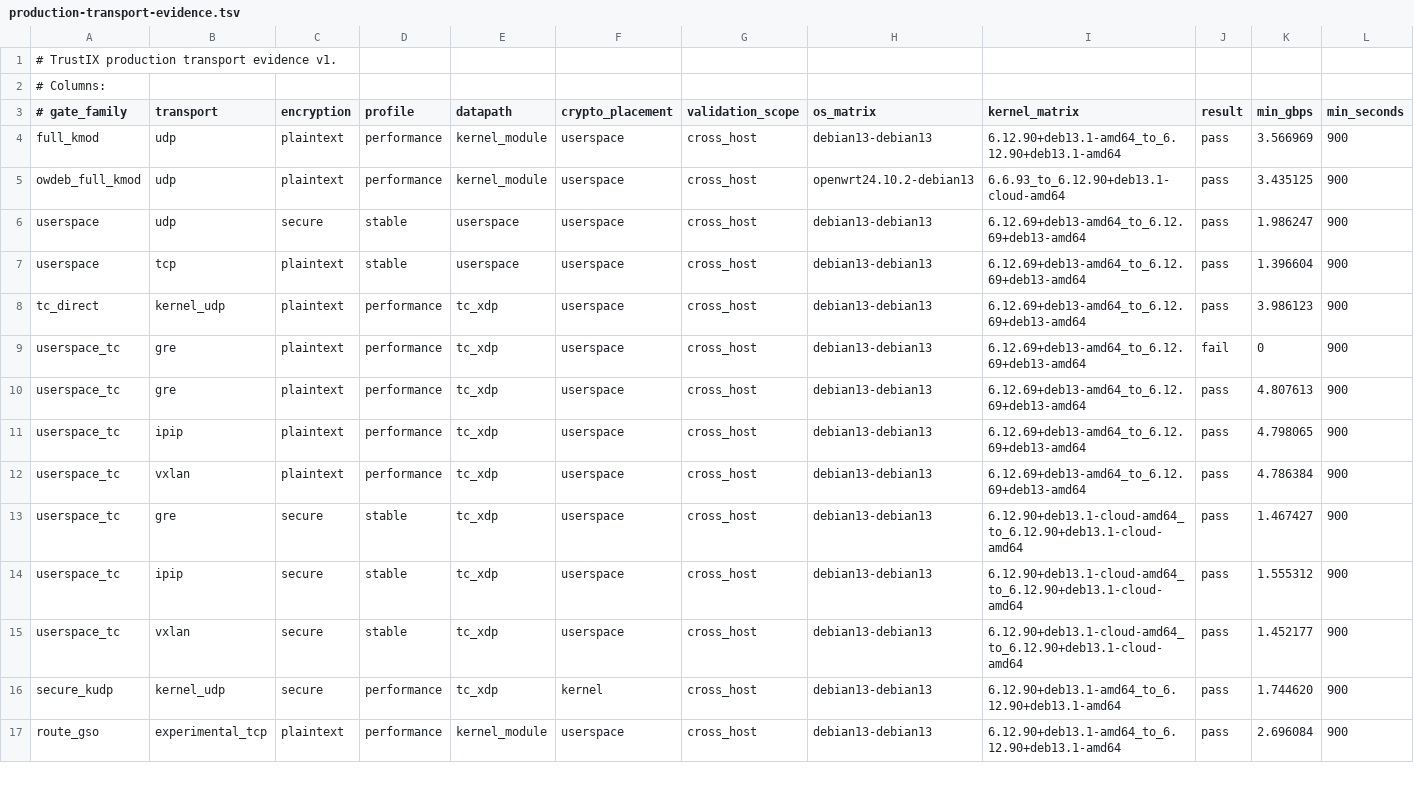
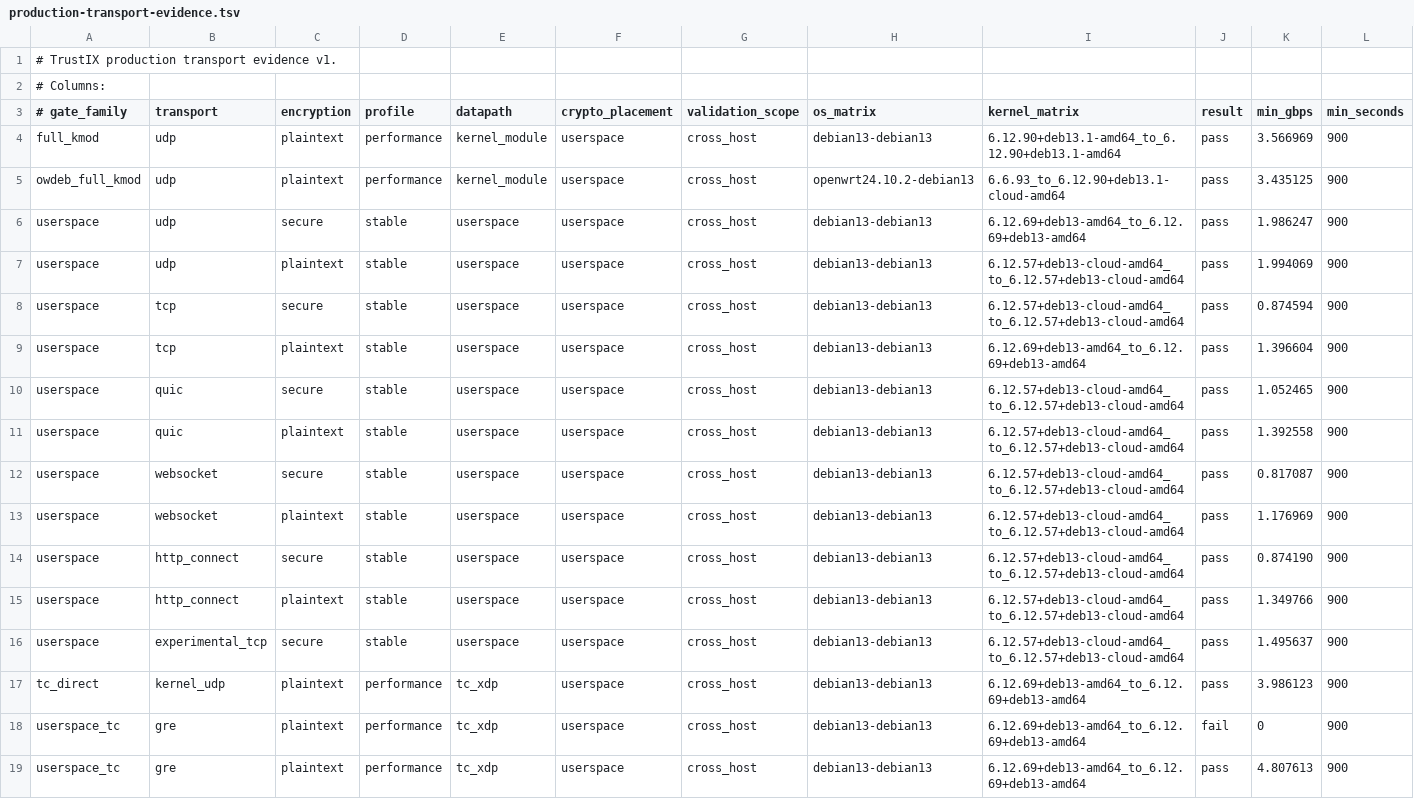
Before and after one commit to Unicode01/TrustIX, a TSV file: scripts/production-transport-evidence.tsv, drawn as a sheet; only a part is shown; the shorter side is filled out with more unchanged rows; rows hold the shown columns only; the diff names each change by its address in the sheet, - before the commit and + after, or states it on an @@ line.

Commit message:
Promote userspace transport gap gates

```diff
--- a/scripts/production-transport-evidence.tsv
+++ b/scripts/production-transport-evidence.tsv
+row 7: userspace | udp | plaintext | stable | userspace | userspace | cross_host | debian13-debian13 | 6.12.57+deb13-cloud-amd64_to_6.12.57+deb13-cloud-amd64 | pass | 1.994069 | 900
+row 8: userspace | tcp | secure | stable | userspace | userspace | cross_host | debian13-debian13 | 6.12.57+deb13-cloud-amd64_to_6.12.57+deb13-cloud-amd64 | pass | 0.874594 | 900
+row 10: userspace | quic | secure | stable | userspace | userspace | cross_host | debian13-debian13 | 6.12.57+deb13-cloud-amd64_to_6.12.57+deb13-cloud-amd64 | pass | 1.052465 | 900
+row 11: userspace | quic | plaintext | stable | userspace | userspace | cross_host | debian13-debian13 | 6.12.57+deb13-cloud-amd64_to_6.12.57+deb13-cloud-amd64 | pass | 1.392558 | 900
+row 12: userspace | websocket | secure | stable | userspace | userspace | cross_host | debian13-debian13 | 6.12.57+deb13-cloud-amd64_to_6.12.57+deb13-cloud-amd64 | pass | 0.817087 | 900
+row 13: userspace | websocket | plaintext | stable | userspace | userspace | cross_host | debian13-debian13 | 6.12.57+deb13-cloud-amd64_to_6.12.57+deb13-cloud-amd64 | pass | 1.176969 | 900
+row 14: userspace | http_connect | secure | stable | userspace | userspace | cross_host | debian13-debian13 | 6.12.57+deb13-cloud-amd64_to_6.12.57+deb13-cloud-amd64 | pass | 0.874190 | 900
+row 15: userspace | http_connect | plaintext | stable | userspace | userspace | cross_host | debian13-debian13 | 6.12.57+deb13-cloud-amd64_to_6.12.57+deb13-cloud-amd64 | pass | 1.349766 | 900
+row 16: userspace | experimental_tcp | secure | stable | userspace | userspace | cross_host | debian13-debian13 | 6.12.57+deb13-cloud-amd64_to_6.12.57+deb13-cloud-amd64 | pass | 1.495637 | 900
```
Also changed, not shown: scripts/production-transport-defaults.tsv, 2 other files.
